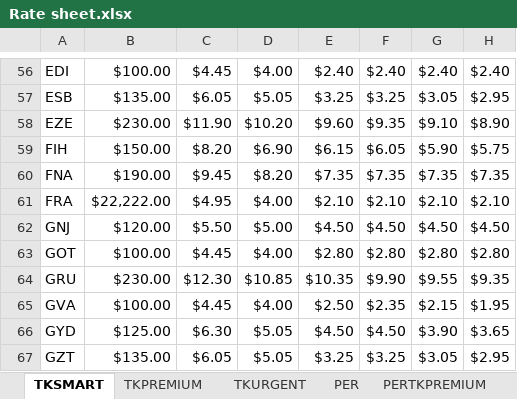
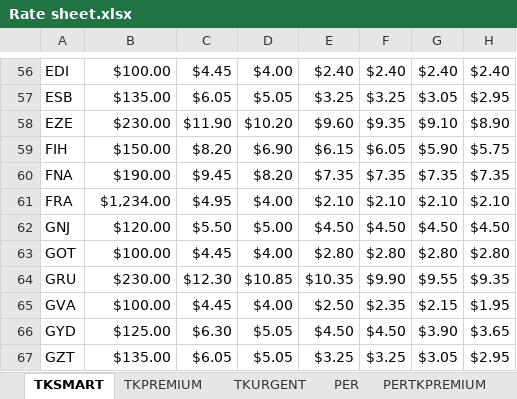
Before and after one commit to cihanomur1985/Toronto, an Excel workbook: Rate sheet.xlsx, sheet TKSMART, drawn as a sheet; only a part is shown, gaps mark what is left out; values as stored, in another font and other column widths than the file's, no borders; the diff names each change by its address in the sheet, - before the commit and + after, or states it on an @@ line.

Commit message:
Update Rate sheet.xlsx

```diff
--- a/Rate sheet.xlsx (sheet TKSMART)
+++ b/Rate sheet.xlsx (sheet TKSMART)
-B61: $22,222.00
+B61: $1,234.00
```
